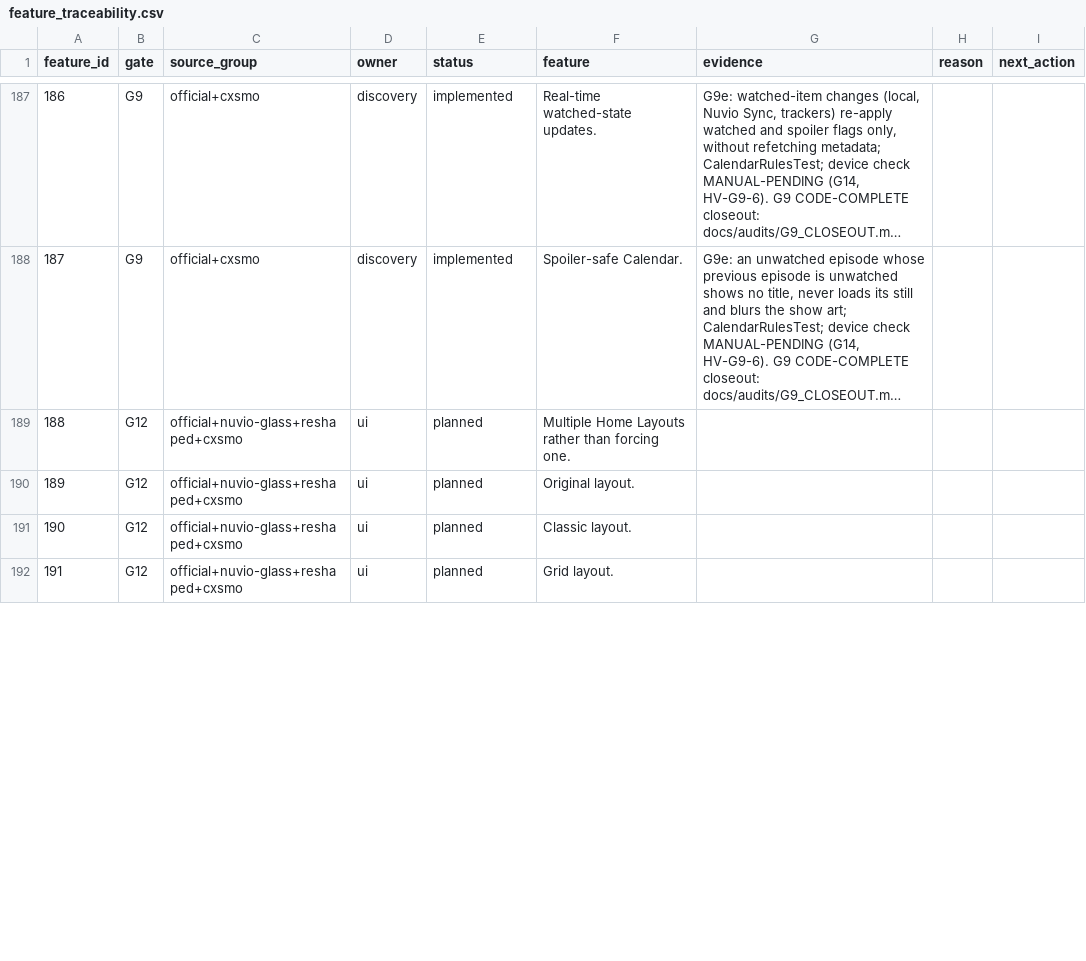
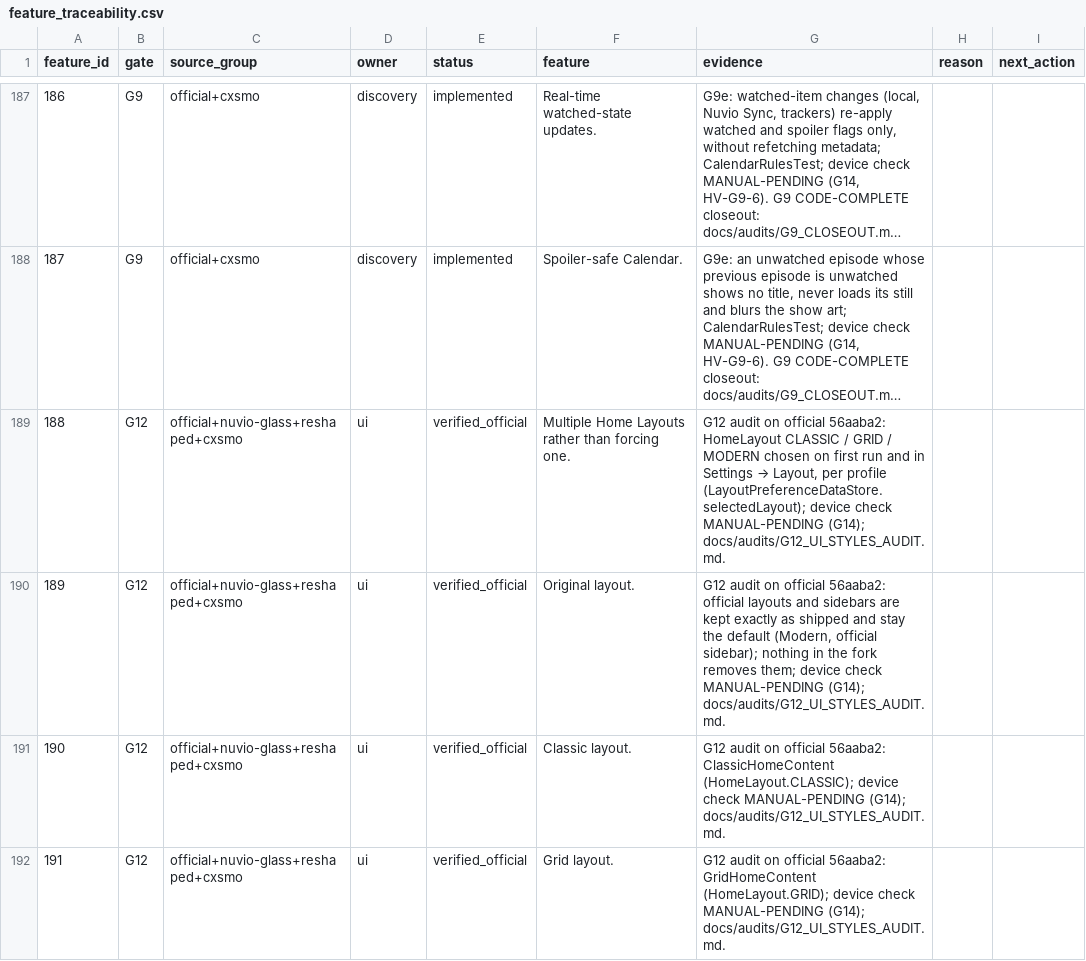
Before and after one commit to alrithy/NuvioTV, a CSV file: integration/feature_traceability.csv, drawn as a sheet; only a part is shown, gaps mark what is left out; long unchanged cells end in …; the diff covers the shown part only; the diff names each change by its address in the sheet, - before the commit and + after, or states it on an @@ line.

```diff
--- a/integration/feature_traceability.csv
+++ b/integration/feature_traceability.csv
-E189:E192 (status): planned
+E189:E192 (status): verified_official
@@ G189 (evidence): (empty) → G12 audit on official 56aaba2: HomeLayout CLASSIC / GRID / MODERN chosen on first run and in Settings → Layout, per profile (LayoutPreferenceDataStore.selectedLayout); device check MANUAL-PENDING (G14); docs/audits/G12_UI_STYLES_AUDIT.md. @@
-G190 (evidence): (empty)
+G190 (evidence): G12 audit on official 56aaba2: official layouts and sidebars are kept exactly as shipped and stay the default (Modern, official sidebar); nothing in the fork removes them; device check MANUAL-PENDING (G14); docs/audits/G12_UI_STYLES_AUDIT.md.
-G191 (evidence): (empty)
+G191 (evidence): G12 audit on official 56aaba2: ClassicHomeContent (HomeLayout.CLASSIC); device check MANUAL-PENDING (G14); docs/audits/G12_UI_STYLES_AUDIT.md.
-G192 (evidence): (empty)
+G192 (evidence): G12 audit on official 56aaba2: GridHomeContent (HomeLayout.GRID); device check MANUAL-PENDING (G14); docs/audits/G12_UI_STYLES_AUDIT.md.
```
Also changed, not shown: 10 edited cells elsewhere in this file, 5 other files.
